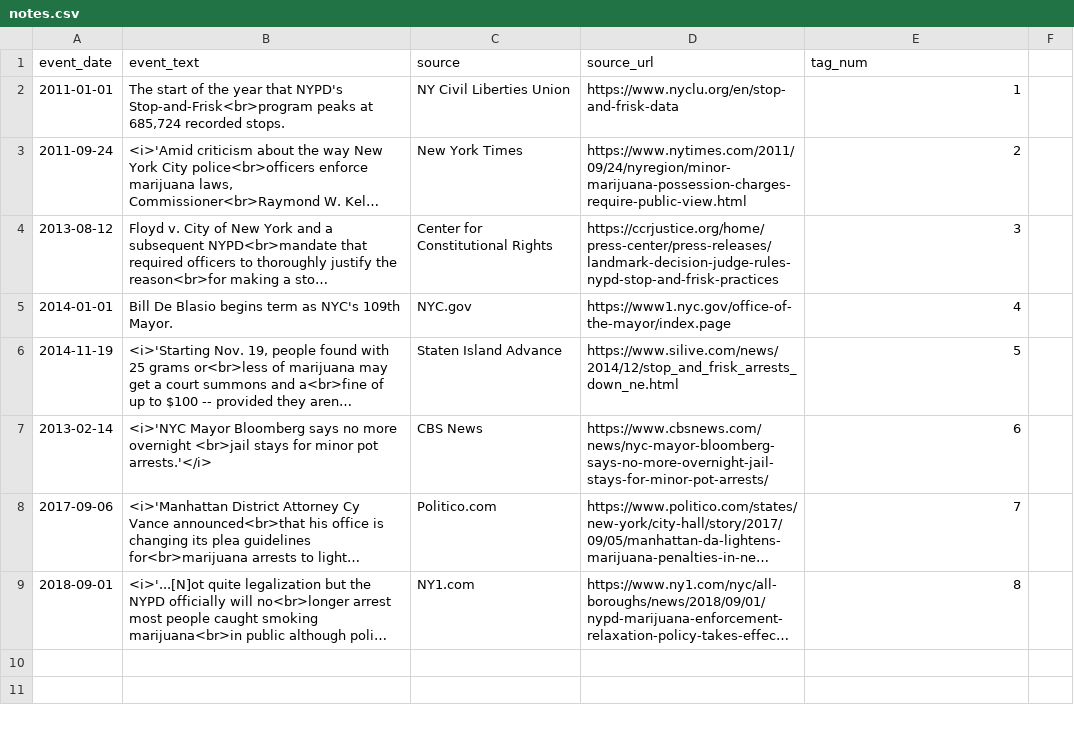
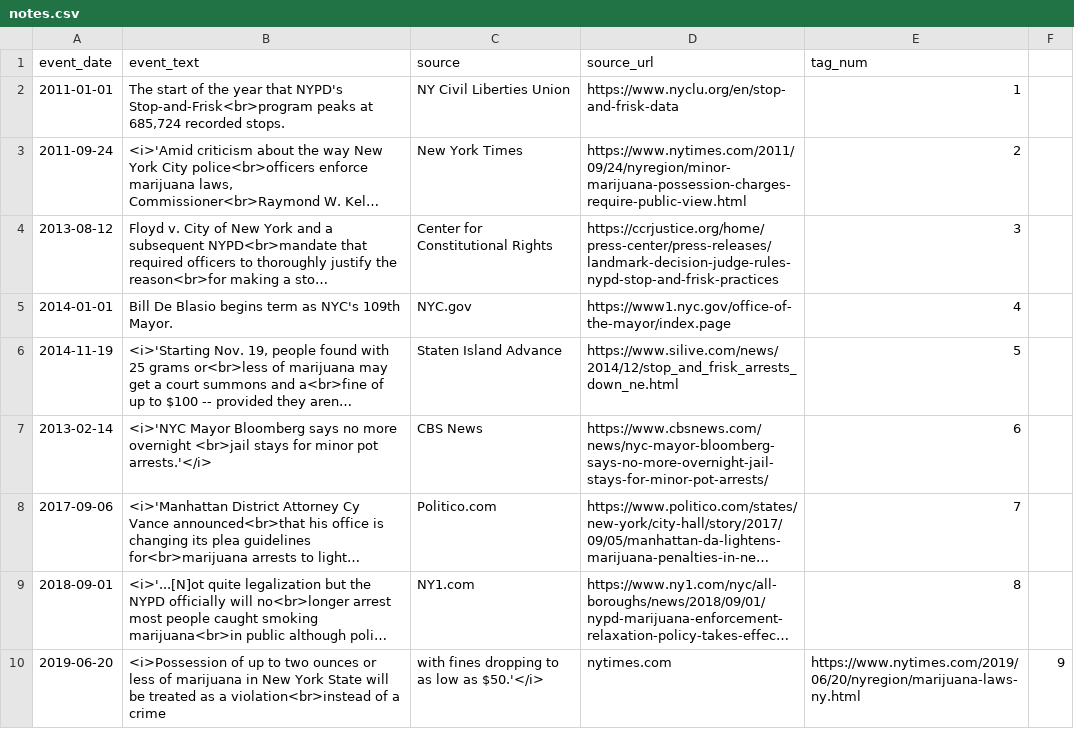
Before and after one commit to jbrnbrg/msda-datasets, a CSV file: notes.csv, drawn as a sheet; long unchanged cells end in …; the diff names each change by its address in the sheet, - before the commit and + after, or states it on an @@ line.

Commit message:
Added a news article.

```diff
--- a/notes.csv
+++ b/notes.csv
+row 10: 2019-06-20 | <i>Possession of up to two ounces or less of marijuana in New York State will be treated as a violation<br>instead of a crime | with fines dropping to as low as $50.'</i> | nytimes.com | https://www.nytimes.com/2019/06/20/nyregion/marijuana-laws-ny.html | 9
```
